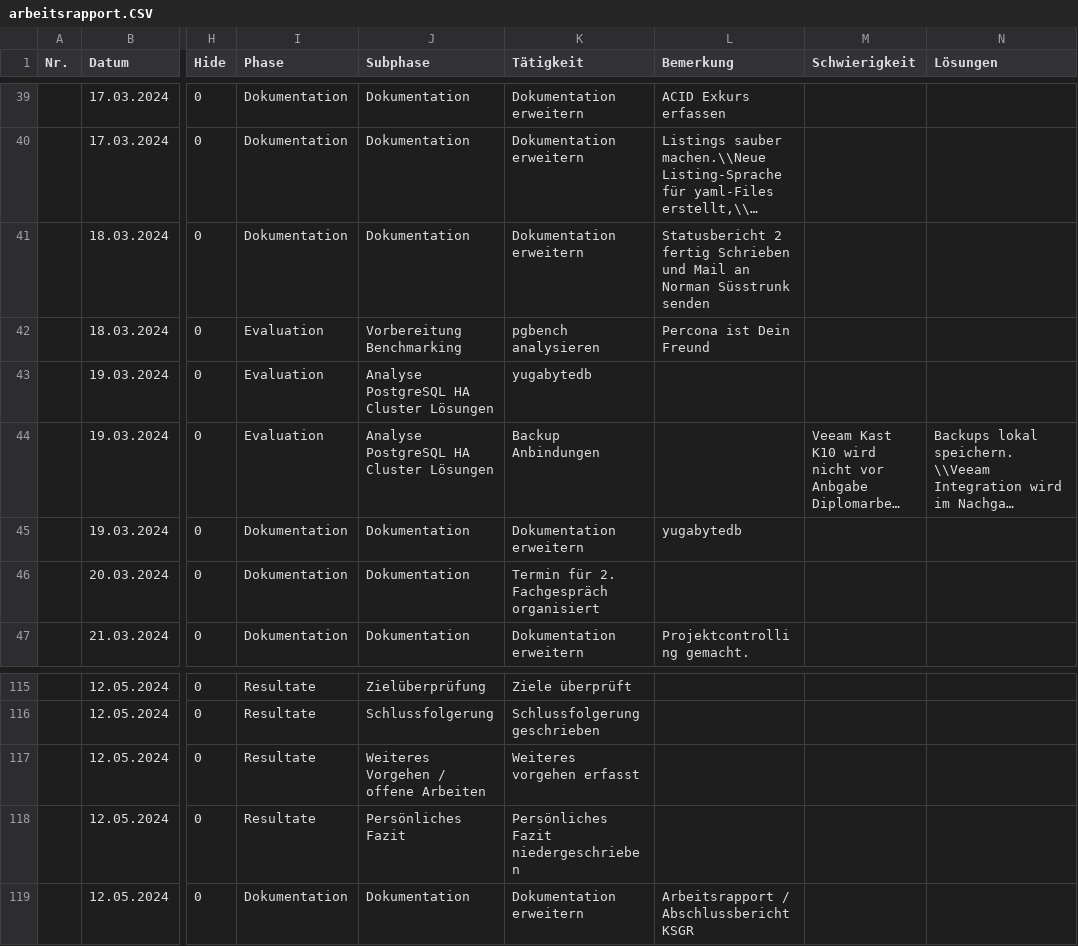
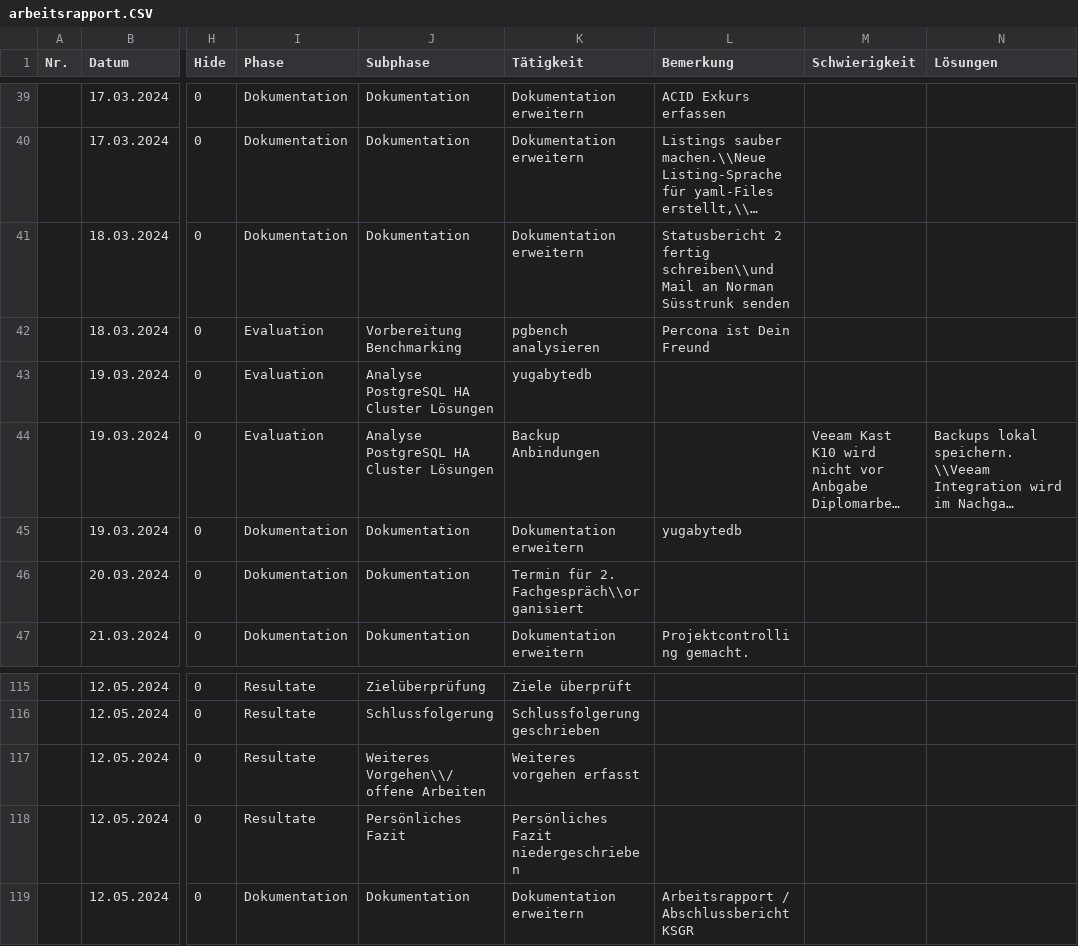
Before and after one commit to TheOriginalGraLargeShrimpakaReaper/Diplomarbeit, a CSV file: src/source/tables/arbeitsrapport.CSV, drawn as a sheet; only a part is shown, gaps mark what is left out; long unchanged cells end in …; the diff covers the shown part only; the diff names each change by its address in the sheet, - before the commit and + after, or states it on an @@ line.

```diff
--- a/src/source/tables/arbeitsrapport.CSV
+++ b/src/source/tables/arbeitsrapport.CSV
-L41 (Bemerkung): …2 fertig Schrieben und Mail an…
+L41 (Bemerkung): …2 fertig schreiben\\und Mail an…
-K46 (Tätigkeit): Termin für 2. Fachgespräch organisiert
+K46 (Tätigkeit): Termin für 2. Fachgespräch\\organisiert
-J117 (Subphase): Weiteres Vorgehen / offene Arbeiten
+J117 (Subphase): Weiteres Vorgehen\\/ offene Arbeiten
```
Also changed, not shown: 5 added rows and 23 edited cells elsewhere in this file, 11 other files.
